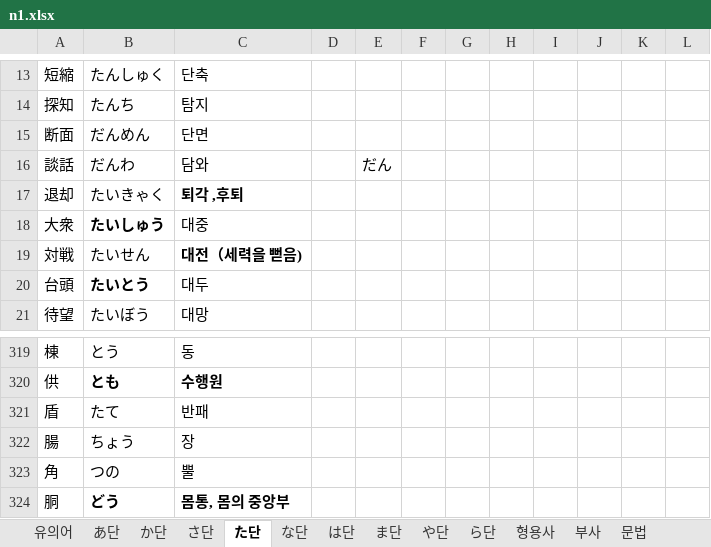
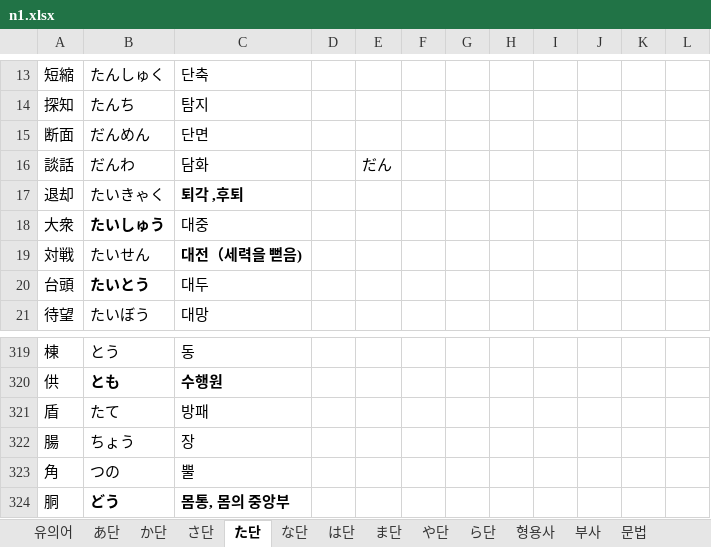
Before and after one commit to wonjongseo/toeic-voca, an Excel workbook: public/n1.xlsx, sheet た단, drawn as a sheet; only a part is shown, gaps mark what is left out; values as stored, in another font and other column widths than the file's, no borders; charts and pictures not drawn; the diff names each change by its address in the sheet, - before the commit and + after, or states it on an @@ line.

```diff
--- a/public/n1.xlsx (sheet た단)
+++ b/public/n1.xlsx (sheet た단)
-C16: 담와
+C16: 담화
-C321: 반패
+C321: 방패
```
Also changed, not shown: sheet 문법, sheet さ단, sheet か단, sheet や단, sheet あ단, other sheet tabs, charts or pictures, 1 other file.
